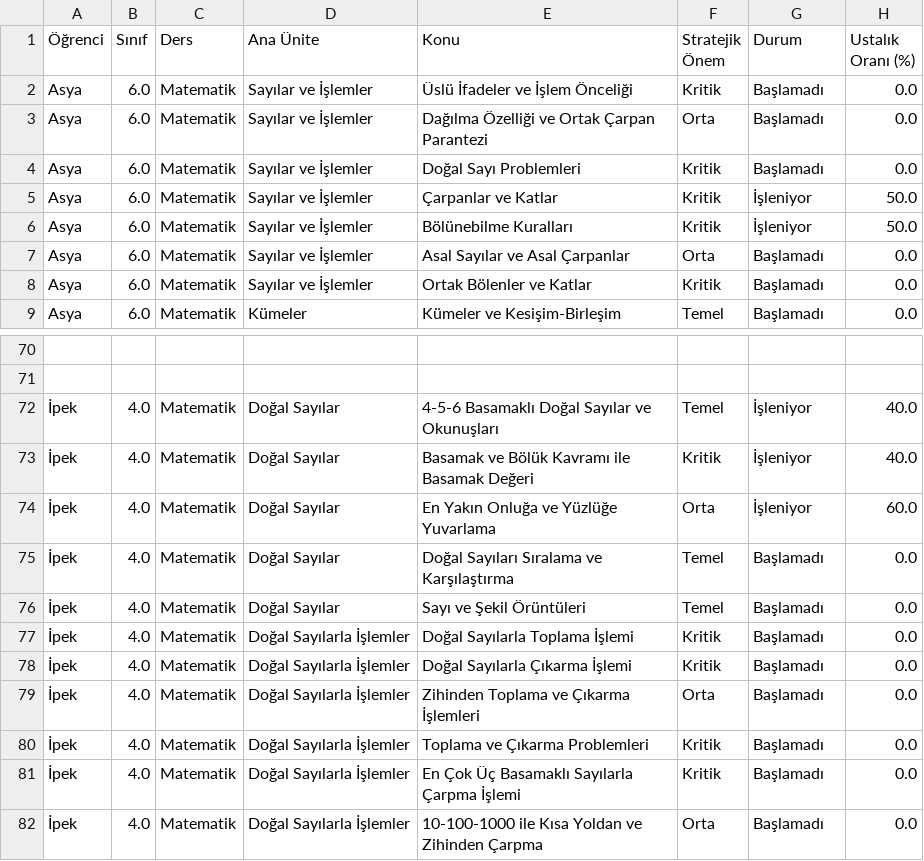
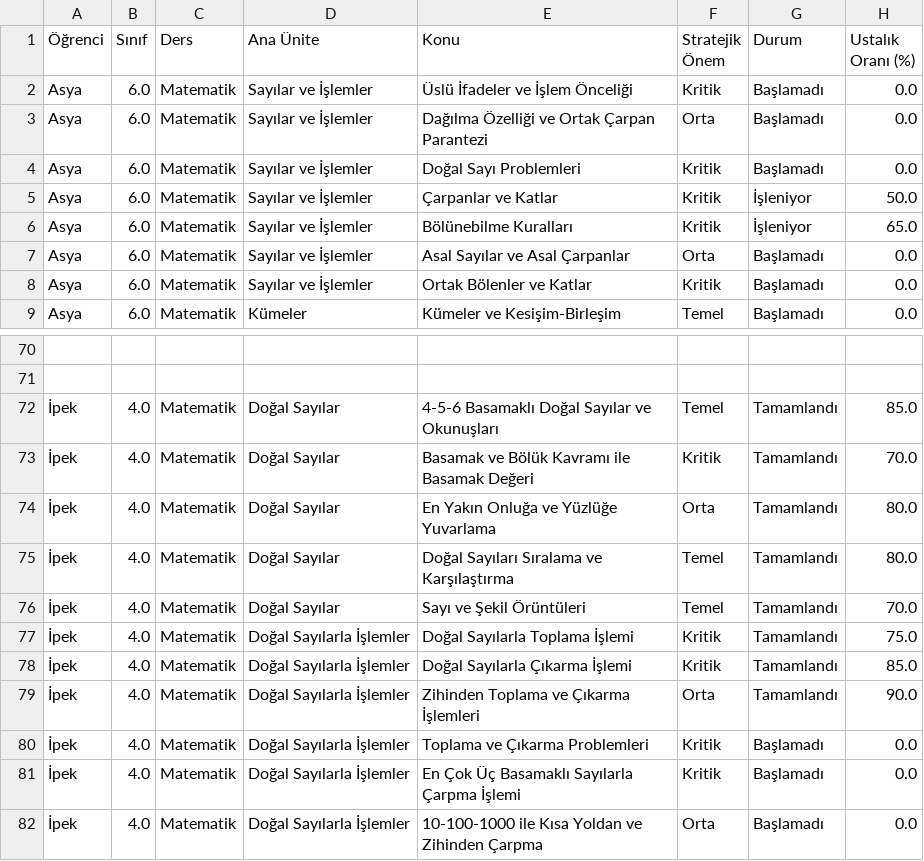
Before and after one commit to Uranosbend/kaos-kampusu-dashboard, a CSV file: ogrenci_verileri.csv, drawn as a sheet; only a part is shown, gaps mark what is left out; the diff names each change by its address in the sheet, - before the commit and + after, or states it on an @@ line.

```diff
--- a/ogrenci_verileri.csv
+++ b/ogrenci_verileri.csv
-H6 (Ustalık Oranı (%)): 50.0
+H6 (Ustalık Oranı (%)): 65.0
-G72:G74 (Durum): İşleniyor
+G72:G74 (Durum): Tamamlandı
-H72 (Ustalık Oranı (%)): 40.0
+H72 (Ustalık Oranı (%)): 85.0
-H73 (Ustalık Oranı (%)): 40.0
+H73 (Ustalık Oranı (%)): 70.0
-H74 (Ustalık Oranı (%)): 60.0
+H74 (Ustalık Oranı (%)): 80.0
-G75:G79 (Durum): Başlamadı
+G75:G79 (Durum): Tamamlandı
-H75 (Ustalık Oranı (%)): 0.0
+H75 (Ustalık Oranı (%)): 80.0
-H76 (Ustalık Oranı (%)): 0.0
+H76 (Ustalık Oranı (%)): 70.0
-H77 (Ustalık Oranı (%)): 0.0
+H77 (Ustalık Oranı (%)): 75.0
-H78 (Ustalık Oranı (%)): 0.0
+H78 (Ustalık Oranı (%)): 85.0
-H79 (Ustalık Oranı (%)): 0.0
+H79 (Ustalık Oranı (%)): 90.0
```
Also changed, not shown: gorevler_yedek.csv, gozlemler_yedek.csv, 2 other files.
